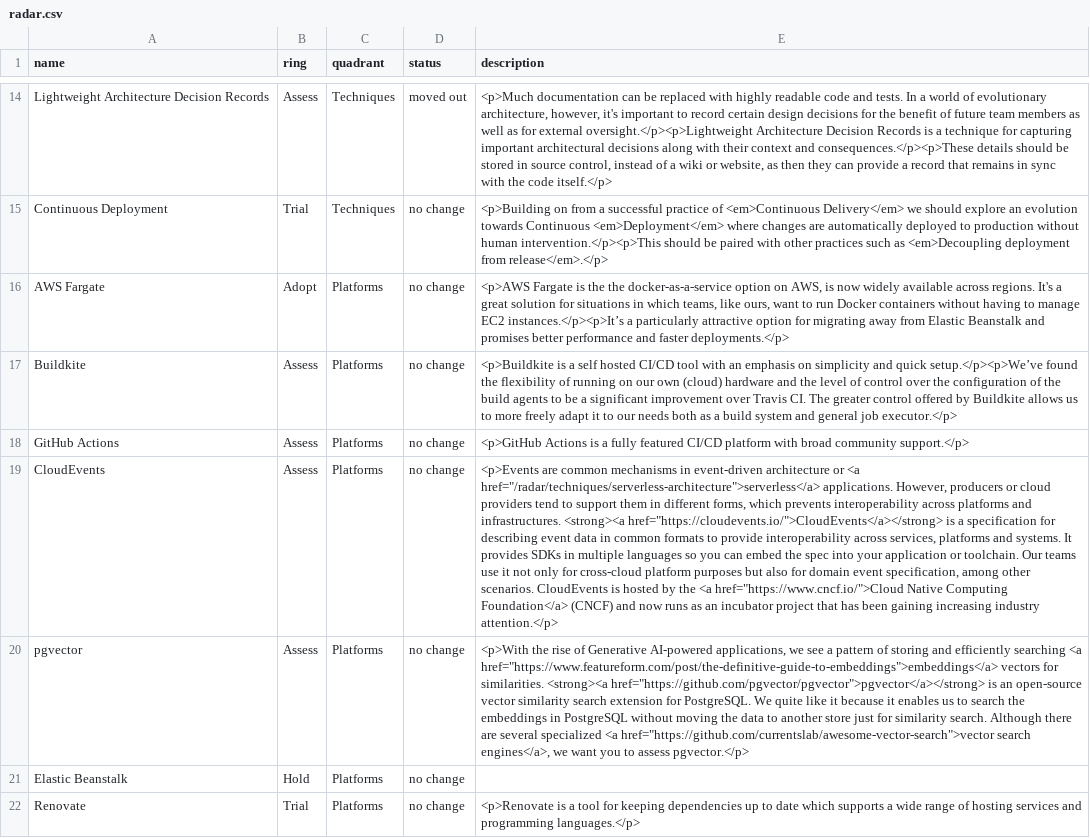
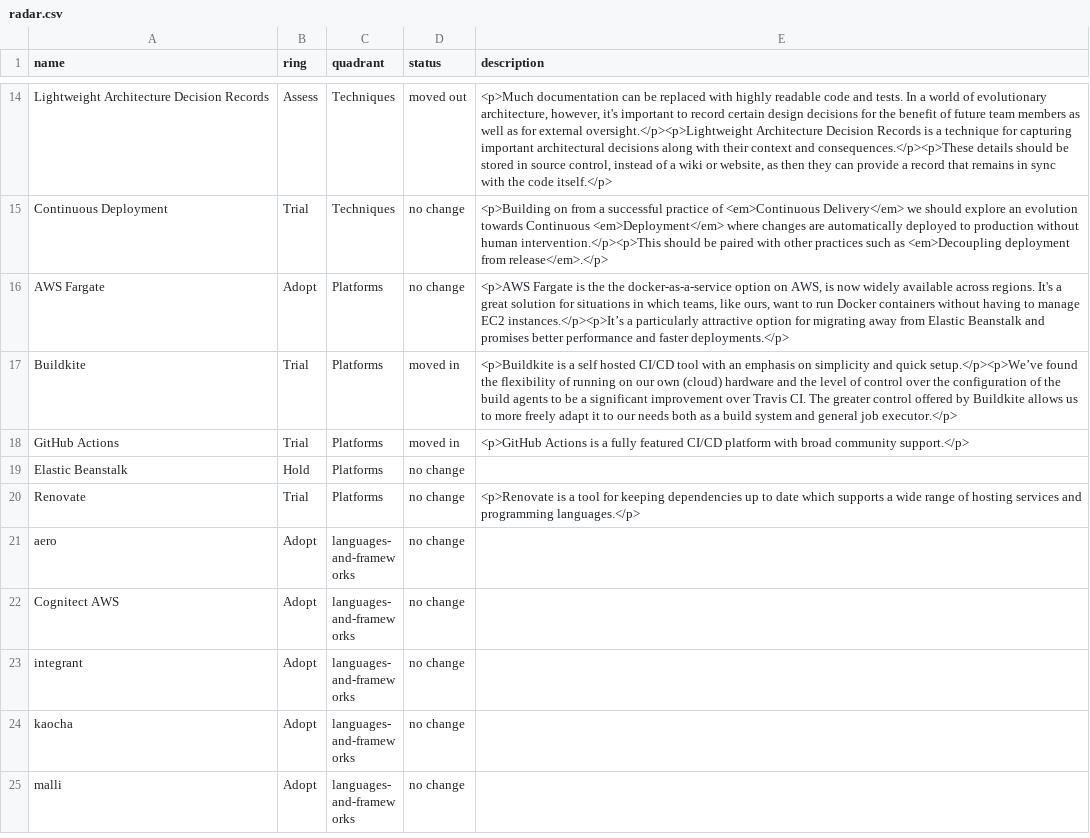
Before and after one commit to ELiTLtd/elit-tech-radar, a CSV file: radar.csv, drawn as a sheet; only a part is shown, gaps mark what is left out; the shorter side is filled out with more unchanged rows; the diff names each change by its address in the sheet, - before the commit and + after, or states it on an @@ line.

Commit message:
update platform
- Move Buildkite and GitHub Actions to trial status.
- Remove pgvector as it’s not relevant to us.
- Remove CloudEvents as we have no plans to even look at it.

```diff
--- a/radar.csv
+++ b/radar.csv
-B17:B18 (ring): Assess
+B17:B18 (ring): Trial
-D17:D18 (status): no change
+D17:D18 (status): moved in
-row 19: CloudEvents | Assess | Platforms | no change | <p>Events are common mechanisms in event-driven architecture or <a href="/radar/techniques/serverless-architecture">serverless</a> applications. However, producers or cloud providers tend to support them in different forms, which prevents interoperability across platforms and infrastructures. <strong><a href="https://cloudevents.io/">CloudEvents</a></strong> is a specification for describing event data in common formats to provide interoperability across services, platforms and systems. It provides SDKs in multiple languages so you can embed the spec into your application or toolchain. Our teams use it not only for cross-cloud platform purposes but also for domain event specification, among other scenarios. CloudEvents is hosted by the <a href="https://www.cncf.io/">Cloud Native Computing Foundation</a> (CNCF) and now runs as an incubator project that has been gaining increasing industry attention.</p>
-row 20: pgvector | Assess | Platforms | no change | <p>With the rise of Generative AI-powered applications, we see a pattern of storing and efficiently searching <a href="https://www.featureform.com/post/the-definitive-guide-to-embeddings">embeddings</a> vectors for similarities. <strong><a href="https://github.com/pgvector/pgvector">pgvector</a></strong> is an open-source vector similarity search extension for PostgreSQL. We quite like it because it enables us to search the embeddings in PostgreSQL without moving the data to another store just for similarity search. Although there are several specialized <a href="https://github.com/currentslab/awesome-vector-search">vector search engines</a>, we want you to assess pgvector.</p>
```
